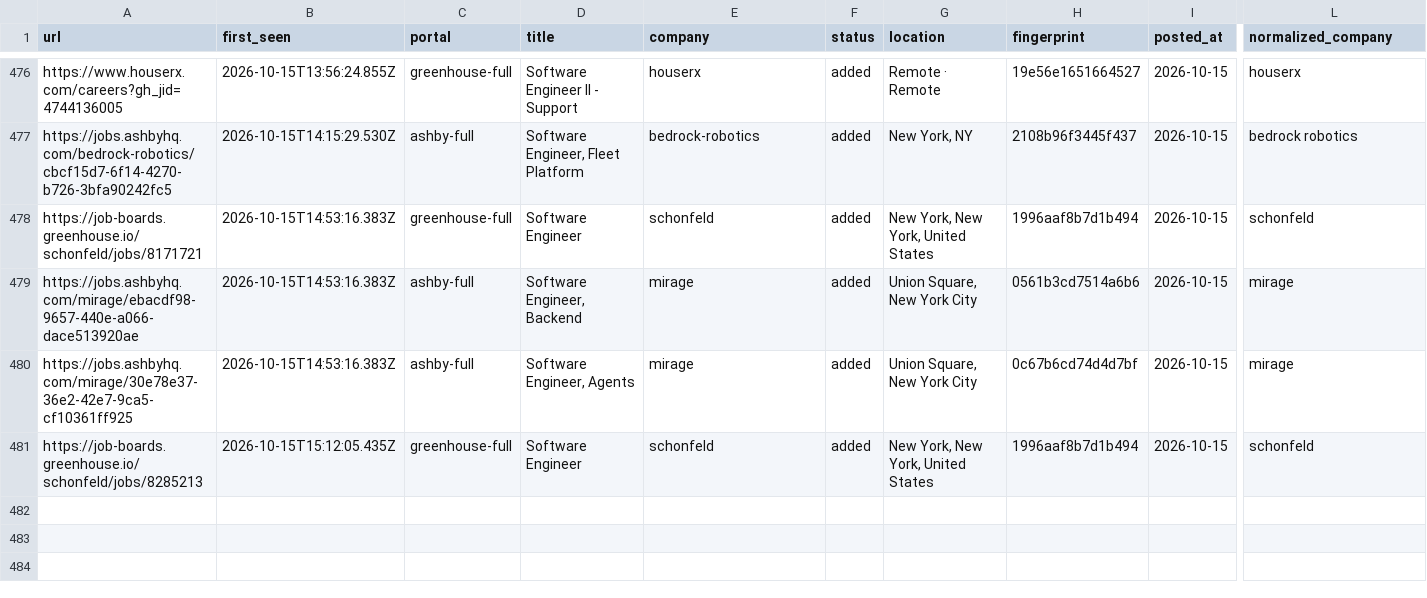
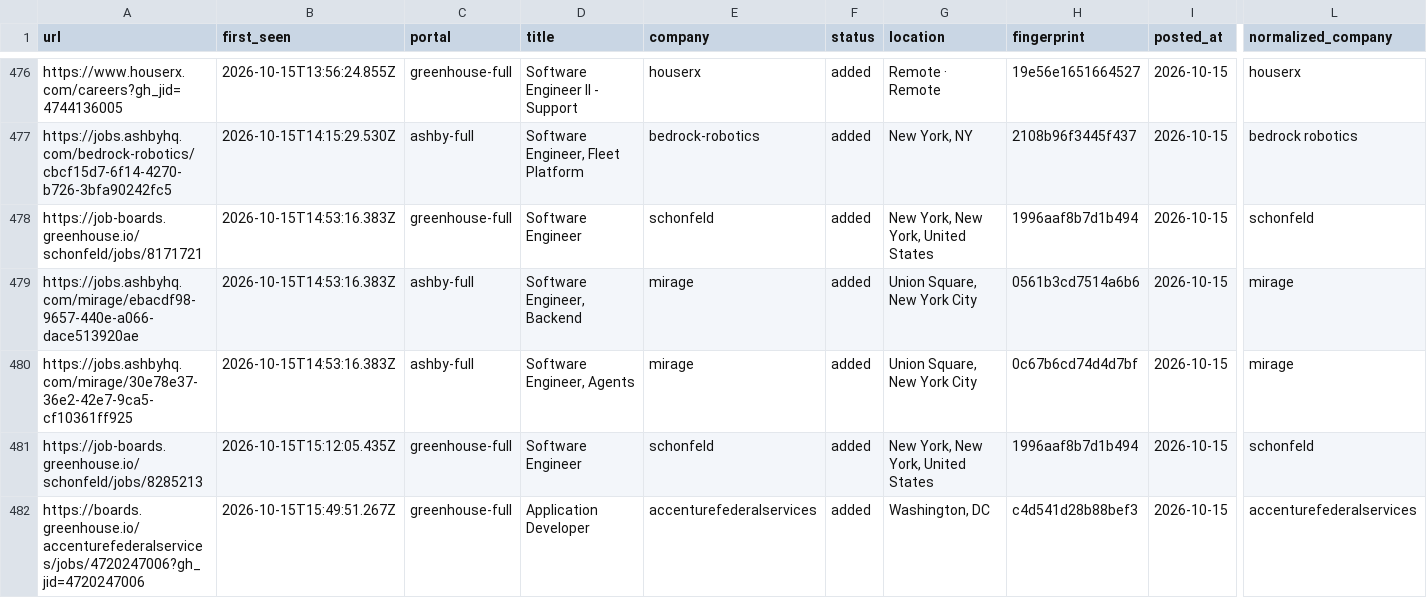
Before and after one commit to manavmalavia18/ghal-scanner, a TSV file: data/scan-history.tsv, drawn as a sheet; only a part is shown, gaps mark what is left out; rows hold the shown columns only; the diff names each change by its address in the sheet, - before the commit and + after, or states it on an @@ line.

```diff
--- a/data/scan-history.tsv
+++ b/data/scan-history.tsv
+row 482: https://boards.greenhouse.io/accenturefederalservices/jobs/4720247006?gh_jid=4720247006 | 2026-10-15T15:49:51.267Z | greenhouse-full | Application Developer | accenturefederalservices | added | Washington, DC | c4d541d28b88bef3 | 2026-10-15 | accenturefederalservices
```
Also changed, not shown: 2 other files.
